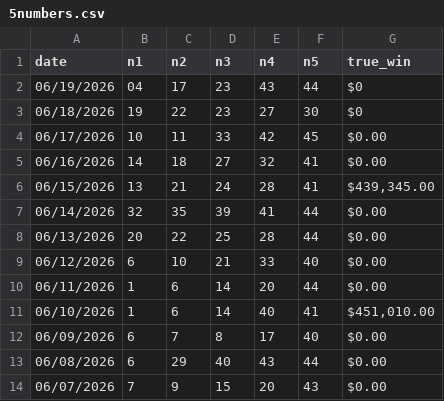
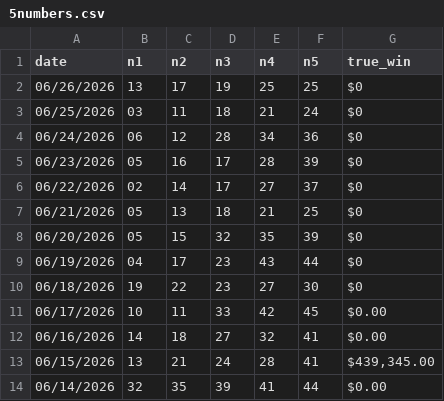
Before and after one commit to gurk02/numbers, a CSV file: data/5numbers.csv, drawn as a sheet; only a part is shown; the shorter side is filled out with more unchanged rows; the diff names each change by its address in the sheet, - before the commit and + after, or states it on an @@ line.

```diff
--- a/data/5numbers.csv
+++ b/data/5numbers.csv
+row 2: 06/26/2026 | 13 | 17 | 19 | 25 | 25 | $0
+row 3: 06/25/2026 | 03 | 11 | 18 | 21 | 24 | $0
+row 4: 06/24/2026 | 06 | 12 | 28 | 34 | 36 | $0
+row 5: 06/23/2026 | 05 | 16 | 17 | 28 | 39 | $0
+row 6: 06/22/2026 | 02 | 14 | 17 | 27 | 37 | $0
+row 7: 06/21/2026 | 05 | 13 | 18 | 21 | 25 | $0
+row 8: 06/20/2026 | 05 | 15 | 32 | 35 | 39 | $0
```
Also changed, not shown: data/4numbers.csv, data/4numbers_generated_hotpicks_combo.csv, 7 other files.
